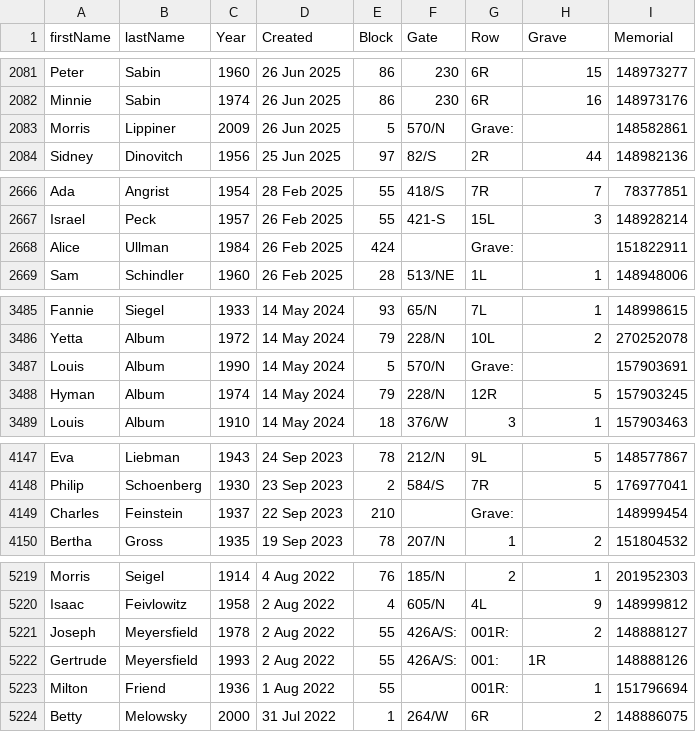
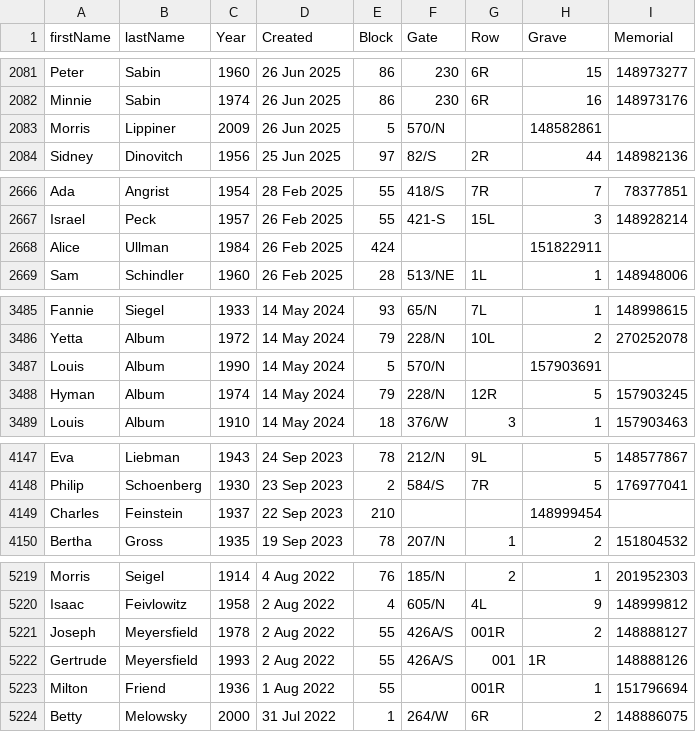
Before and after one commit to markrlondon/Old-Montefiore-Cemetery, a CSV file: requests_updated.csv, drawn as a sheet; only a part is shown, gaps mark what is left out; the diff covers the shown part only.

Commit message:
Update requests_updated.csv

```diff
--- a/requests_updated.csv
+++ b/requests_updated.csv
@@ -2082,3 +2082,3 @@ Peter,Sabin,1960,26 Jun 2025,86,230,6R,15,148973277
 Minnie,Sabin,1974,26 Jun 2025,86,230,6R,16,148973176
-Morris,Lippiner,2009,26 Jun 2025,5,570/N,Grave:,,148582861
+Morris,Lippiner,2009,26 Jun 2025,5,570/N,,148582861
 Sidney,Dinovitch,1956,25 Jun 2025,97,82/S,2R,44,148982136
@@ -2667,3 +2667,3 @@ Ada,Angrist,1954,28 Feb 2025,55,418/S,7R,7,78377851
 Israel,Peck,1957,26 Feb 2025,55,421-S,15L,3,148928214
-Alice,Ullman,1984,26 Feb 2025,424,,Grave:,,151822911
+Alice,Ullman,1984,26 Feb 2025,424,,,151822911
 Sam,Schindler,1960,26 Feb 2025,28,513/NE,1L,1,148948006
@@ -3486,3 +3486,3 @@ Fannie,Siegel,1933,14 May 2024,93,65/N,7L,1,148998615
 Yetta,Album,1972,14 May 2024,79,228/N,10L,2,270252078
-Louis,Album,1990,14 May 2024,5,570/N,Grave:,,157903691
+Louis,Album,1990,14 May 2024,5,570/N,,157903691
 Hyman,Album,1974,14 May 2024,79,228/N,12R,5,157903245
@@ -4148,3 +4148,3 @@ Eva,Liebman,1943,24 Sep 2023,78,212/N,9L,5,148577867
 Philip,Schoenberg,1930,23 Sep 2023,2,584/S,7R,5,176977041
-Charles,Feinstein,1937,22 Sep 2023,210,,Grave:,,148999454
+Charles,Feinstein,1937,22 Sep 2023,210,,,148999454
 Bertha,Gross,1935,19 Sep 2023,78,207/N,1,2,151804532
@@ -5220,5 +5220,5 @@ Morris,Seigel,1914,4 Aug 2022,76,185/N,2,1,201952303
 Isaac,Feivlowitz,1958,2 Aug 2022,4,605/N,4L,9,148999812
-Joseph,Meyersfield,1978,2 Aug 2022,55,426A/S:,001R:,2,148888127
-Gertrude,Meyersfield,1993,2 Aug 2022,55,426A/S:,001:,1R,148888126
-Milton,Friend,1936,1 Aug 2022,55,,001R:,1,151796694
+Joseph,Meyersfield,1978,2 Aug 2022,55,426A/S,001R,2,148888127
+Gertrude,Meyersfield,1993,2 Aug 2022,55,426A/S,001,1R,148888126
+Milton,Friend,1936,1 Aug 2022,55,,001R,1,151796694
 Betty,Melowsky,2000,31 Jul 2022,1,264/W,6R,2,148886075
```
Also changed, not shown: 10 edited cells elsewhere in this file.
